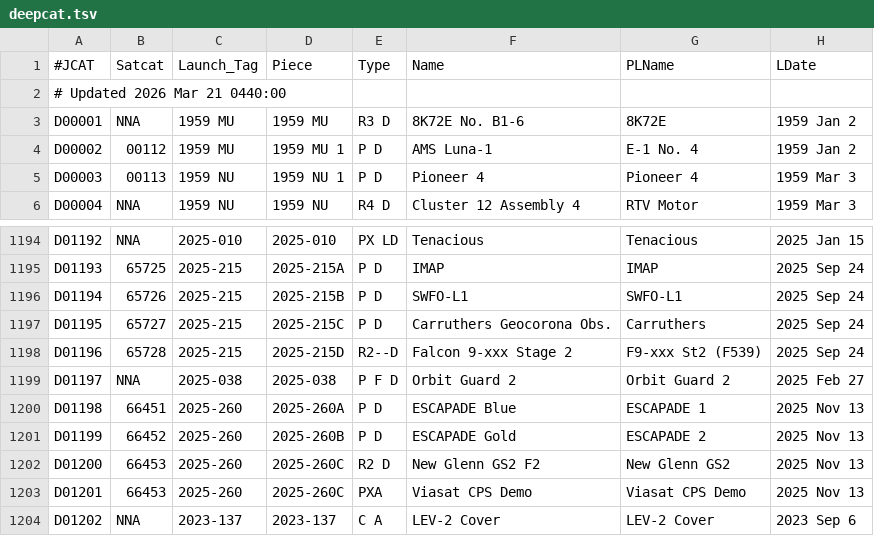
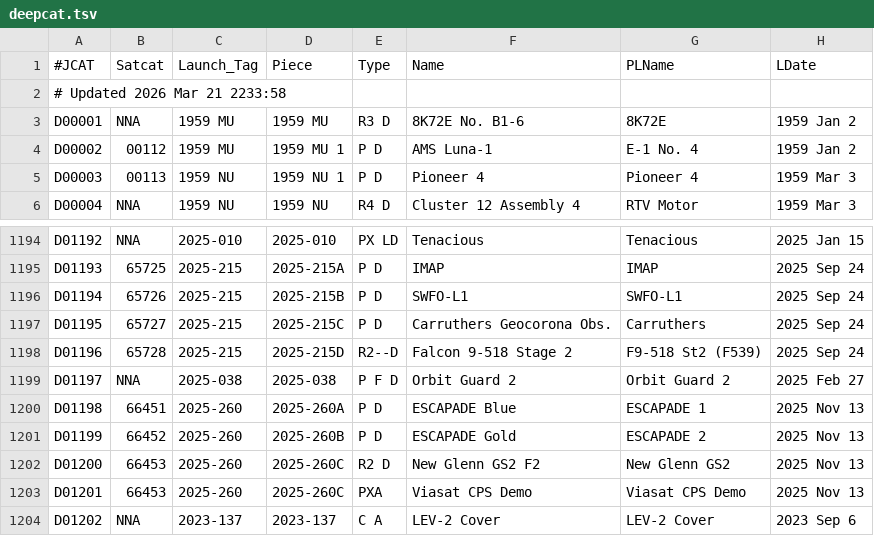
Before and after one commit to sizhewang25/jonathon-space-archive, a TSV file: data/deepcat.tsv, drawn as a sheet; only a part is shown, gaps mark what is left out; the diff names each change by its address in the sheet, - before the commit and + after, or states it on an @@ line.

```diff
--- a/data/deepcat.tsv
+++ b/data/deepcat.tsv
-A2 (#JCAT): # Updated 2026 Mar 21 0440:00
+A2 (#JCAT): # Updated 2026 Mar 21 2233:58
-F1198 (Name): Falcon 9-xxx Stage 2
+F1198 (Name): Falcon 9-518 Stage 2
-G1198 (PLName): F9-xxx St2 (F539)
+G1198 (PLName): F9-518 St2 (F539)
```
Also changed, not shown: data/ftocat.tsv, data/geotab.tsv, 5 other files.
